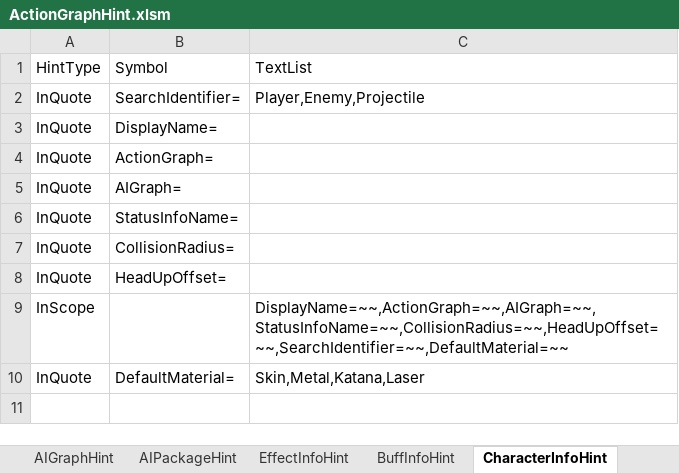
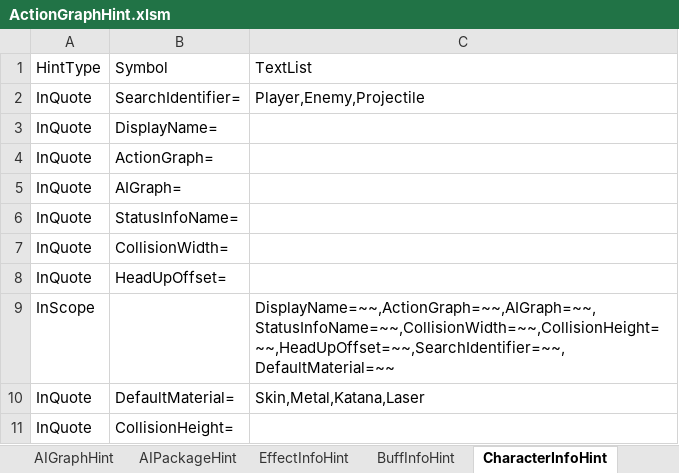
Before and after one commit to dawninthemoon/Project_IR, an Excel workbook: Tools/ActionGraphHint.xlsm, sheet CharacterInfoHint, drawn as a sheet; values as stored, in another font and other column widths than the file's, no borders; the diff names each change by its address in the sheet, - before the commit and + after, or states it on an @@ line.

```diff
--- a/Tools/ActionGraphHint.xlsm (sheet CharacterInfoHint)
+++ b/Tools/ActionGraphHint.xlsm (sheet CharacterInfoHint)
-B7: CollisionRadius=
+B7: CollisionWidth=
-C9: DisplayName=~~,ActionGraph=~~,AIGraph=~~,StatusInfoName=~~,CollisionRadius=~~,HeadUpOffset=~~,SearchIdentifier=~~,DefaultMaterial=~~
+C9: DisplayName=~~,ActionGraph=~~,AIGraph=~~,StatusInfoName=~~,CollisionWidth=~~,CollisionHeight=~~,HeadUpOffset=~~,SearchIdentifier=~~,DefaultMaterial=~~
+row 11: InQuote | CollisionHeight=
```
Also changed, not shown: sheet ActionGraphHint, 38 other files.
